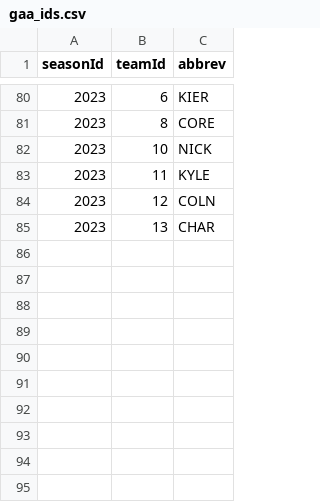
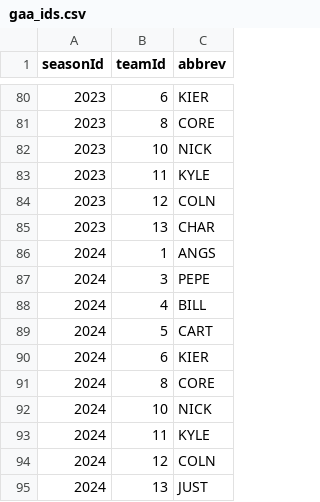
Before and after one commit to k5cents/k5, a CSV file: data-raw/gaa_ids.csv, drawn as a sheet; only a part is shown, gaps mark what is left out; the diff names each change by its address in the sheet, - before the commit and + after, or states it on an @@ line.

```diff
--- a/data-raw/gaa_ids.csv
+++ b/data-raw/gaa_ids.csv
+row 86: 2024 | 1 | ANGS
+row 87: 2024 | 3 | PEPE
+row 88: 2024 | 4 | BILL
+row 89: 2024 | 5 | CART
+row 90: 2024 | 6 | KIER
+row 91: 2024 | 8 | CORE
+row 92: 2024 | 10 | NICK
+row 93: 2024 | 11 | KYLE
+row 94: 2024 | 12 | COLN
+row 95: 2024 | 13 | JUST
```
Also changed, not shown: 3 other files.
